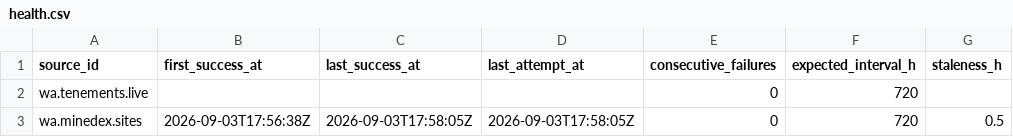
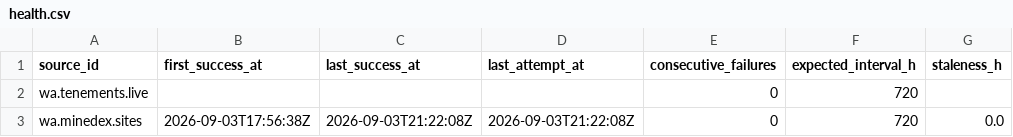
Before and after one commit to neldivad/wss-mining-pipeline, a CSV file: health/health.csv, drawn as a sheet; only a part is shown; the diff names each change by its address in the sheet, - before the commit and + after, or states it on an @@ line.

Commit message:
repartition on site_code after the source rebuilt itself
The first CI capture quarantined wa.minedex.sites on the truncation gate. The
cause was real: between the local capture and the CI run, the MINEDEX layer was
rebuilt from 10,004 rows to 48,414 and every gid was reassigned — S0000013
moved from the low range to 11273060. The open-ended top partition then held
41,657 rows against a 10,000 cap.

gid is a surrogate key that does not survive a rebuild. Partitions now key on
site_code, the business identity, in 12 ranges of 2,000-5,000 rows.

Both captures are kept: the 10,004-row state is no longer obtainable from the
service and exists only here. Numbers, charts and docs updated throughout —
nickel now reads 8 operating against 117 idle.

```diff
--- a/health/health.csv
+++ b/health/health.csv
-C3 (last_success_at): 2026-09-03T17:58:05Z
+C3 (last_success_at): 2026-09-03T21:22:08Z
-D3 (last_attempt_at): 2026-09-03T17:58:05Z
+D3 (last_attempt_at): 2026-09-03T21:22:08Z
-G3 (staleness_h): 0.5
+G3 (staleness_h): 0.0
```
Also changed, not shown: 25 other files.
